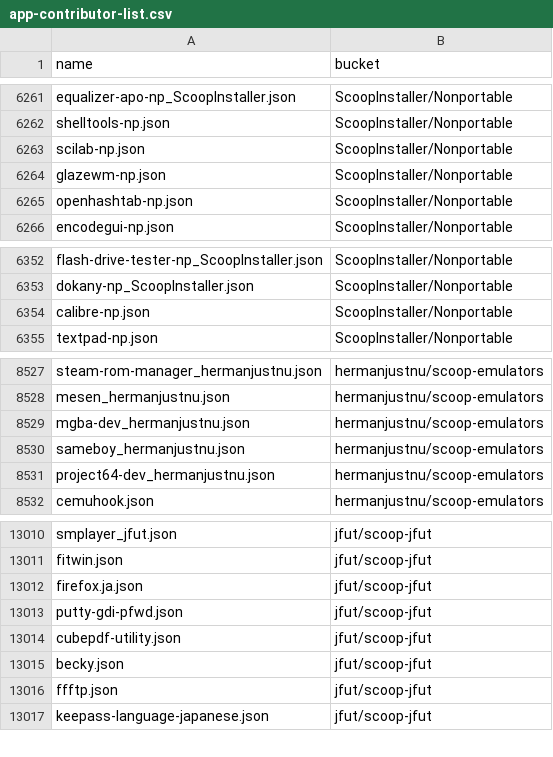
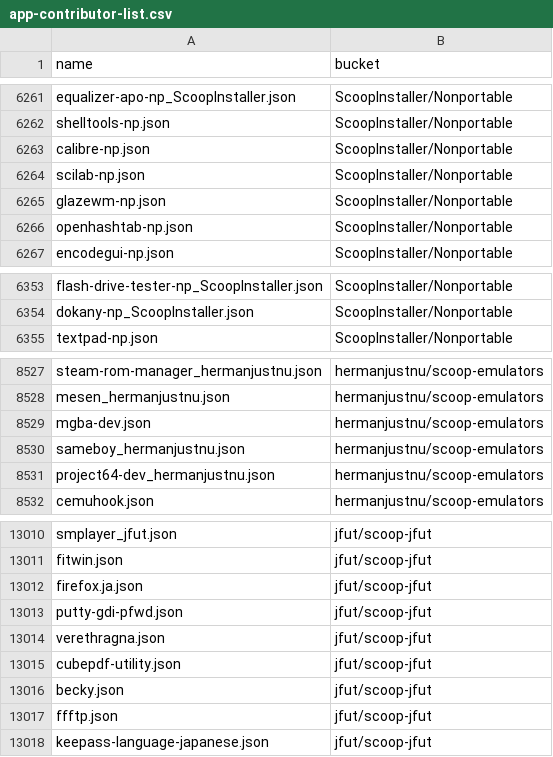
Before and after one commit to XiHanQWQ/scoop-apps, a CSV file: app-contributor-list.csv, drawn as a sheet; only a part is shown, gaps mark what is left out.

```diff
--- a/app-contributor-list.csv
+++ b/app-contributor-list.csv
@@ -6262,2 +6262,3 @@ equalizer-apo-np_ScoopInstaller.json,ScoopInstaller/Nonportable
 shelltools-np.json,ScoopInstaller/Nonportable
+calibre-np.json,ScoopInstaller/Nonportable
 scilab-np.json,ScoopInstaller/Nonportable
@@ -6353,3 +6354,2 @@ flash-drive-tester-np_ScoopInstaller.json,ScoopInstaller/Nonportable
 dokany-np_ScoopInstaller.json,ScoopInstaller/Nonportable
-calibre-np.json,ScoopInstaller/Nonportable
 textpad-np.json,ScoopInstaller/Nonportable
@@ -8528,3 +8528,3 @@ steam-rom-manager_hermanjustnu.json,hermanjustnu/scoop-emulators
 mesen_hermanjustnu.json,hermanjustnu/scoop-emulators
-mgba-dev_hermanjustnu.json,hermanjustnu/scoop-emulators
+mgba-dev.json,hermanjustnu/scoop-emulators
 sameboy_hermanjustnu.json,hermanjustnu/scoop-emulators
@@ -13013,2 +13013,3 @@ firefox.ja.json,jfut/scoop-jfut
 putty-gdi-pfwd.json,jfut/scoop-jfut
+verethragna.json,jfut/scoop-jfut
 cubepdf-utility.json,jfut/scoop-jfut
```
Also changed, not shown: 40 other files.
